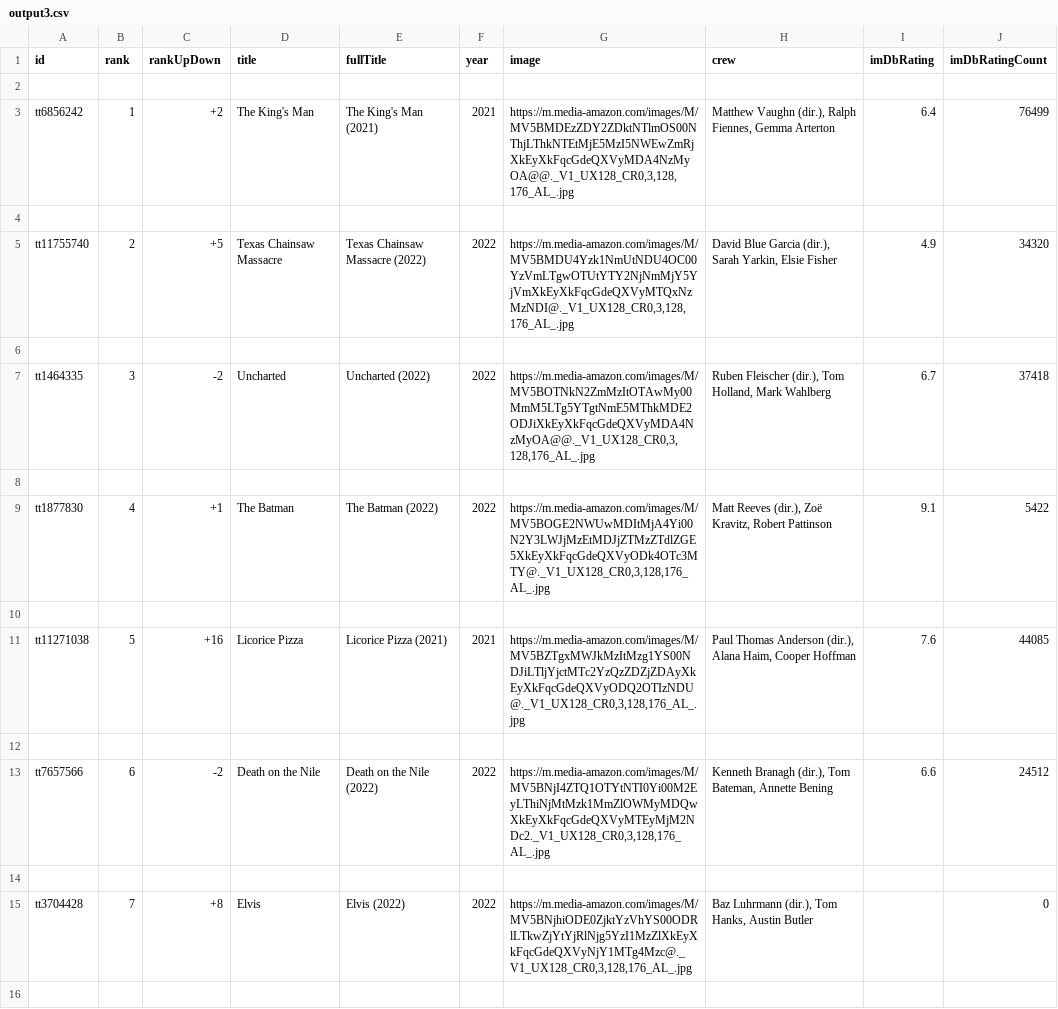
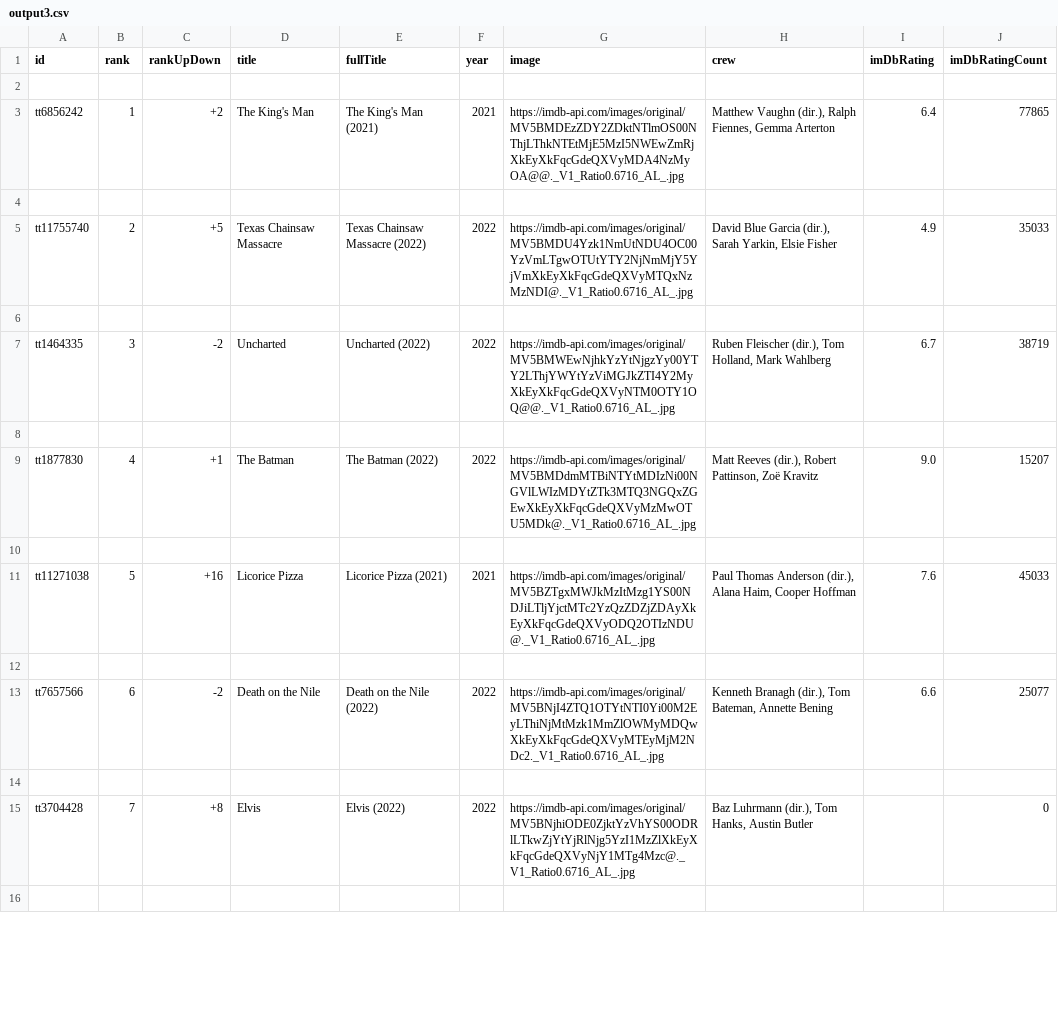
Before and after one commit to RVALLER/rvallerIMDBProject, a CSV file: output3.csv, drawn as a sheet; only a part is shown; the diff covers the shown part only.

Commit message:
Changelog:   We updated and fixed the methods for overlap   Begun data analysis tools for rankupdown and rating sorts
To Do:
  Finish sorting methosd & other displays

Break well earned.

```diff
--- a/output3.csv
+++ b/output3.csv
@@ -2,15 +2,15 @@ id,rank,rankUpDown,title,fullTitle,year,image,crew,imDbRating,imDbRatingCount
 
-tt6856242,1,+2,The King's Man,The King's Man (2021),2021,"https://m.media-amazon.com/images/M/MV5BMDEzZDY2ZDktNTlmOS00NThjLThkNTEtMjE5MzI5NWEwZmRjXkEyXkFqcGdeQXVyMDA4NzMyOA@@._V1_UX128_CR0,3,128,176_AL_.jpg","Matthew Vaughn (dir.), Ralph Fiennes, Gemma Arterton",6.4,76499
+tt6856242,1,+2,The King's Man,The King's Man (2021),2021,https://imdb-api.com/images/original/MV5BMDEzZDY2ZDktNTlmOS00NThjLThkNTEtMjE5MzI5NWEwZmRjXkEyXkFqcGdeQXVyMDA4NzMyOA@@._V1_Ratio0.6716_AL_.jpg,"Matthew Vaughn (dir.), Ralph Fiennes, Gemma Arterton",6.4,77865
 
-tt11755740,2,+5,Texas Chainsaw Massacre,Texas Chainsaw Massacre (2022),2022,"https://m.media-amazon.com/images/M/MV5BMDU4Yzk1NmUtNDU4OC00YzVmLTgwOTUtYTY2NjNmMjY5YjVmXkEyXkFqcGdeQXVyMTQxNzMzNDI@._V1_UX128_CR0,3,128,176_AL_.jpg","David Blue Garcia (dir.), Sarah Yarkin, Elsie Fisher",4.9,34320
+tt11755740,2,+5,Texas Chainsaw Massacre,Texas Chainsaw Massacre (2022),2022,https://imdb-api.com/images/original/MV5BMDU4Yzk1NmUtNDU4OC00YzVmLTgwOTUtYTY2NjNmMjY5YjVmXkEyXkFqcGdeQXVyMTQxNzMzNDI@._V1_Ratio0.6716_AL_.jpg,"David Blue Garcia (dir.), Sarah Yarkin, Elsie Fisher",4.9,35033
 
-tt1464335,3,-2,Uncharted,Uncharted (2022),2022,"https://m.media-amazon.com/images/M/MV5BOTNkN2ZmMzItOTAwMy00MmM5LTg5YTgtNmE5MThkMDE2ODJiXkEyXkFqcGdeQXVyMDA4NzMyOA@@._V1_UX128_CR0,3,128,176_AL_.jpg","Ruben Fleischer (dir.), Tom Holland, Mark Wahlberg",6.7,37418
+tt1464335,3,-2,Uncharted,Uncharted (2022),2022,https://imdb-api.com/images/original/MV5BMWEwNjhkYzYtNjgzYy00YTY2LThjYWYtYzViMGJkZTI4Y2MyXkEyXkFqcGdeQXVyNTM0OTY1OQ@@._V1_Ratio0.6716_AL_.jpg,"Ruben Fleischer (dir.), Tom Holland, Mark Wahlberg",6.7,38719
 
-tt1877830,4,+1,The Batman,The Batman (2022),2022,"https://m.media-amazon.com/images/M/MV5BOGE2NWUwMDItMjA4Yi00N2Y3LWJjMzEtMDJjZTMzZTdlZGE5XkEyXkFqcGdeQXVyODk4OTc3MTY@._V1_UX128_CR0,3,128,176_AL_.jpg","Matt Reeves (dir.), Zoë Kravitz, Robert Pattinson",9.1,5422
+tt1877830,4,+1,The Batman,The Batman (2022),2022,https://imdb-api.com/images/original/MV5BMDdmMTBiNTYtMDIzNi00NGVlLWIzMDYtZTk3MTQ3NGQxZGEwXkEyXkFqcGdeQXVyMzMwOTU5MDk@._V1_Ratio0.6716_AL_.jpg,"Matt Reeves (dir.), Robert Pattinson, Zoë Kravitz",9.0,15207
 
-tt11271038,5,+16,Licorice Pizza,Licorice Pizza (2021),2021,"https://m.media-amazon.com/images/M/MV5BZTgxMWJkMzItMzg1YS00NDJiLTljYjctMTc2YzQzZDZjZDAyXkEyXkFqcGdeQXVyODQ2OTIzNDU@._V1_UX128_CR0,3,128,176_AL_.jpg","Paul Thomas Anderson (dir.), Alana Haim, Cooper Hoffman",7.6,44085
+tt11271038,5,+16,Licorice Pizza,Licorice Pizza (2021),2021,https://imdb-api.com/images/original/MV5BZTgxMWJkMzItMzg1YS00NDJiLTljYjctMTc2YzQzZDZjZDAyXkEyXkFqcGdeQXVyODQ2OTIzNDU@._V1_Ratio0.6716_AL_.jpg,"Paul Thomas Anderson (dir.), Alana Haim, Cooper Hoffman",7.6,45033
 
-tt7657566,6,-2,Death on the Nile,Death on the Nile (2022),2022,"https://m.media-amazon.com/images/M/MV5BNjI4ZTQ1OTYtNTI0Yi00M2EyLThiNjMtMzk1MmZlOWMyMDQwXkEyXkFqcGdeQXVyMTEyMjM2NDc2._V1_UX128_CR0,3,128,176_AL_.jpg","Kenneth Branagh (dir.), Tom Bateman, Annette Bening",6.6,24512
+tt7657566,6,-2,Death on the Nile,Death on the Nile (2022),2022,https://imdb-api.com/images/original/MV5BNjI4ZTQ1OTYtNTI0Yi00M2EyLThiNjMtMzk1MmZlOWMyMDQwXkEyXkFqcGdeQXVyMTEyMjM2NDc2._V1_Ratio0.6716_AL_.jpg,"Kenneth Branagh (dir.), Tom Bateman, Annette Bening",6.6,25077
 
-tt3704428,7,+8,Elvis,Elvis (2022),2022,"https://m.media-amazon.com/images/M/MV5BNjhiODE0ZjktYzVhYS00ODRlLTkwZjYtYjRlNjg5YzI1MzZlXkEyXkFqcGdeQXVyNjY1MTg4Mzc@._V1_UX128_CR0,3,128,176_AL_.jpg","Baz Luhrmann (dir.), Tom Hanks, Austin Butler",,0
+tt3704428,7,+8,Elvis,Elvis (2022),2022,https://imdb-api.com/images/original/MV5BNjhiODE0ZjktYzVhYS00ODRlLTkwZjYtYjRlNjg5YzI1MzZlXkEyXkFqcGdeQXVyNjY1MTg4Mzc@._V1_Ratio0.6716_AL_.jpg,"Baz Luhrmann (dir.), Tom Hanks, Austin Butler",,0
 
```
Also changed, not shown: 179 edited cells elsewhere in this file, output.csv, output2.csv, 6 other files.
